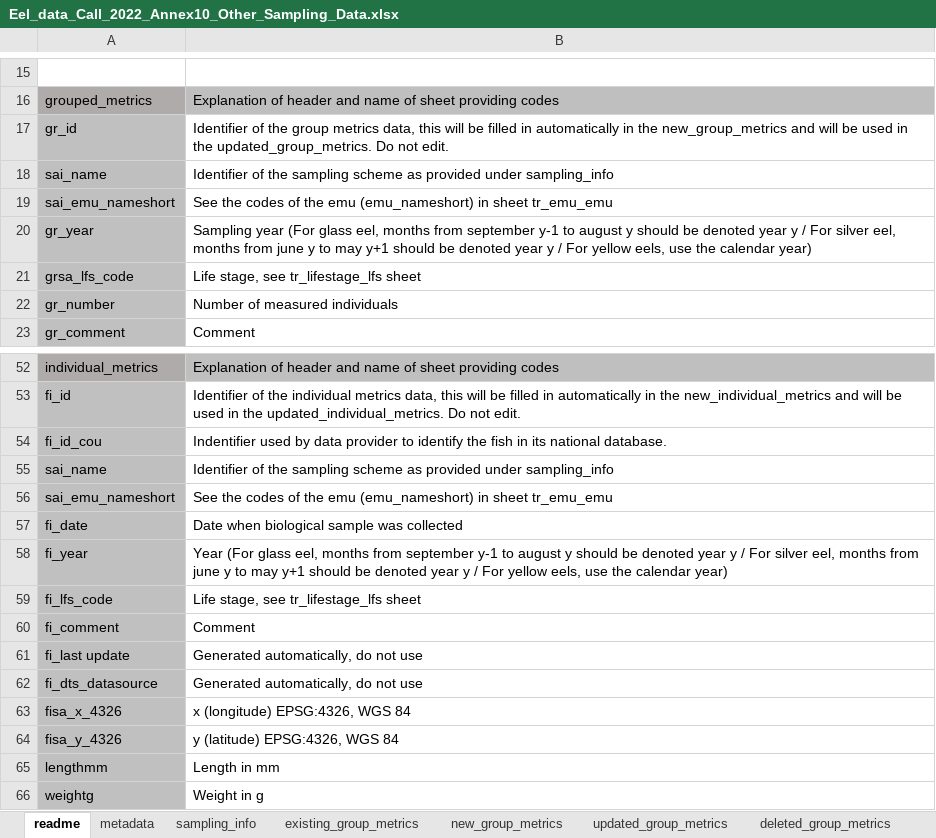
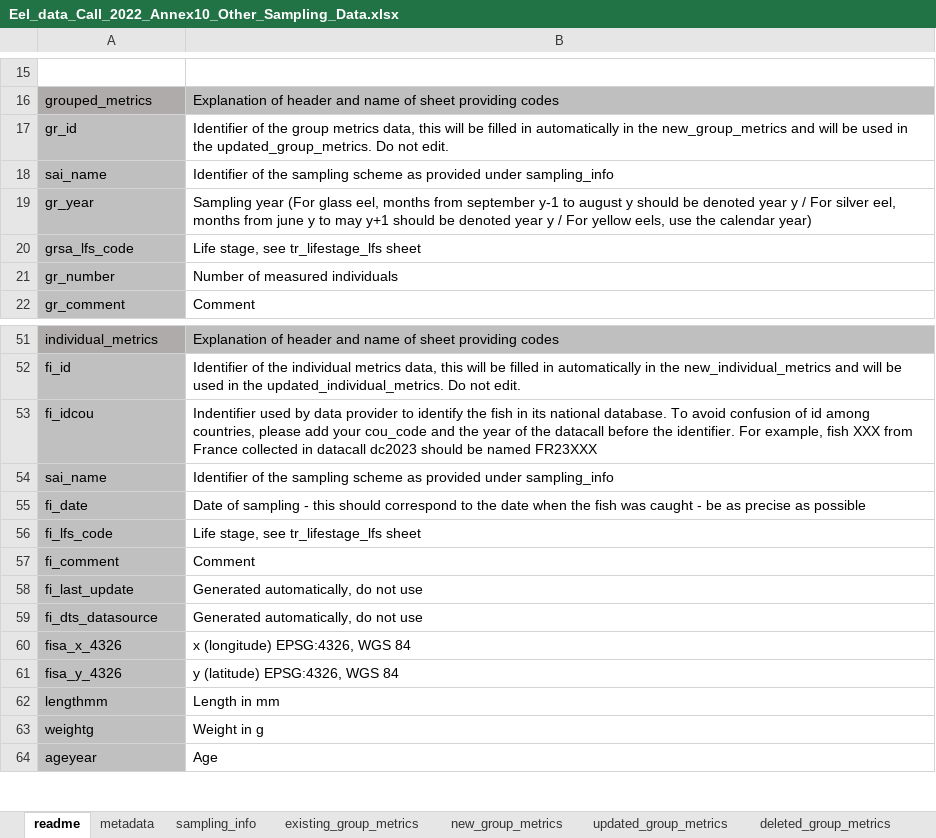
Before and after one commit to ices-eg/wg_WGEEL, an Excel workbook: data/datacall_template/00template/Eel_data_Call_2022_Annex10_Other_Sampling_Data.xlsx, sheet readme, drawn as a sheet; only a part is shown, gaps mark what is left out; the shorter side is filled out with more unchanged rows; values as stored, in another font and other column widths than the file's, no borders; charts and pictures not drawn; removed rows and columns are numbered as before the commit, all else as after; the diff names each change by its address in the sheet, - before the commit and + after, or states it on an @@ line.

Commit message:
update data call templates

```diff
--- a/data/datacall_template/00template/Eel_data_Call_2022_Annex10_Other_Sampling_Data.xlsx (sheet readme)
+++ b/data/datacall_template/00template/Eel_data_Call_2022_Annex10_Other_Sampling_Data.xlsx (sheet readme)
-row 19: sai_emu_nameshort | See the codes of the emu (emu_nameshort) in sheet tr_emu_emu
-A53: fi_id_cou
+A53: fi_idcou
-B53: …national database.
+B53: …national database. To avoid confusion of id among countries, please add your cou_code and the year of the datacall before the identifier. For example, fish XXX from France collected in datacall dc2023 should be named FR23XXX
-row 56: sai_emu_nameshort | See the codes of the emu (emu_nameshort) in sheet tr_emu_emu
-B55: Date when biological sample was collected
+B55: Date of sampling - this should correspond to the date when the fish was caught - be as precise as possible
-row 58: fi_year | Year (For glass eel, months from september y-1 to august y should be denoted year y / For silver eel, months from june y to may y+1 should be denoted year y / For yellow eels, use the calendar year)
-A58: fi_last update
+A58: fi_last_update
```
Also changed, not shown: sheet deleted_individual_metrics, sheet updated_individual_metrics, sheet new_individual_metrics, sheet existing_individual_metrics, charts or pictures, data/datacall_template/00template/Eel_Data_Call_2022_Annex4_Landings_Commercial.xlsx, data/datacall_template/00template/Eel_Data_Call_2022_Annex5_Landings_Recreational.xlsx, 3 other files.
